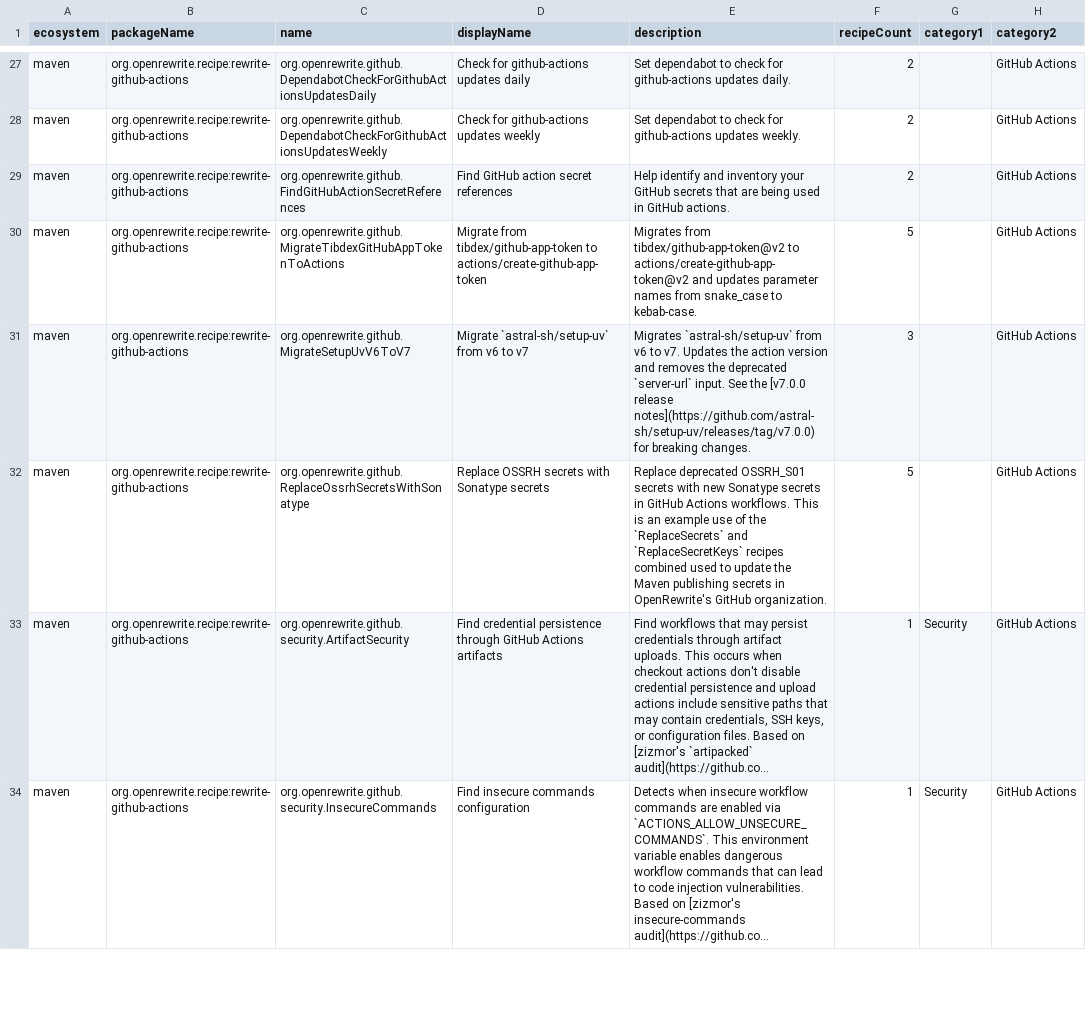
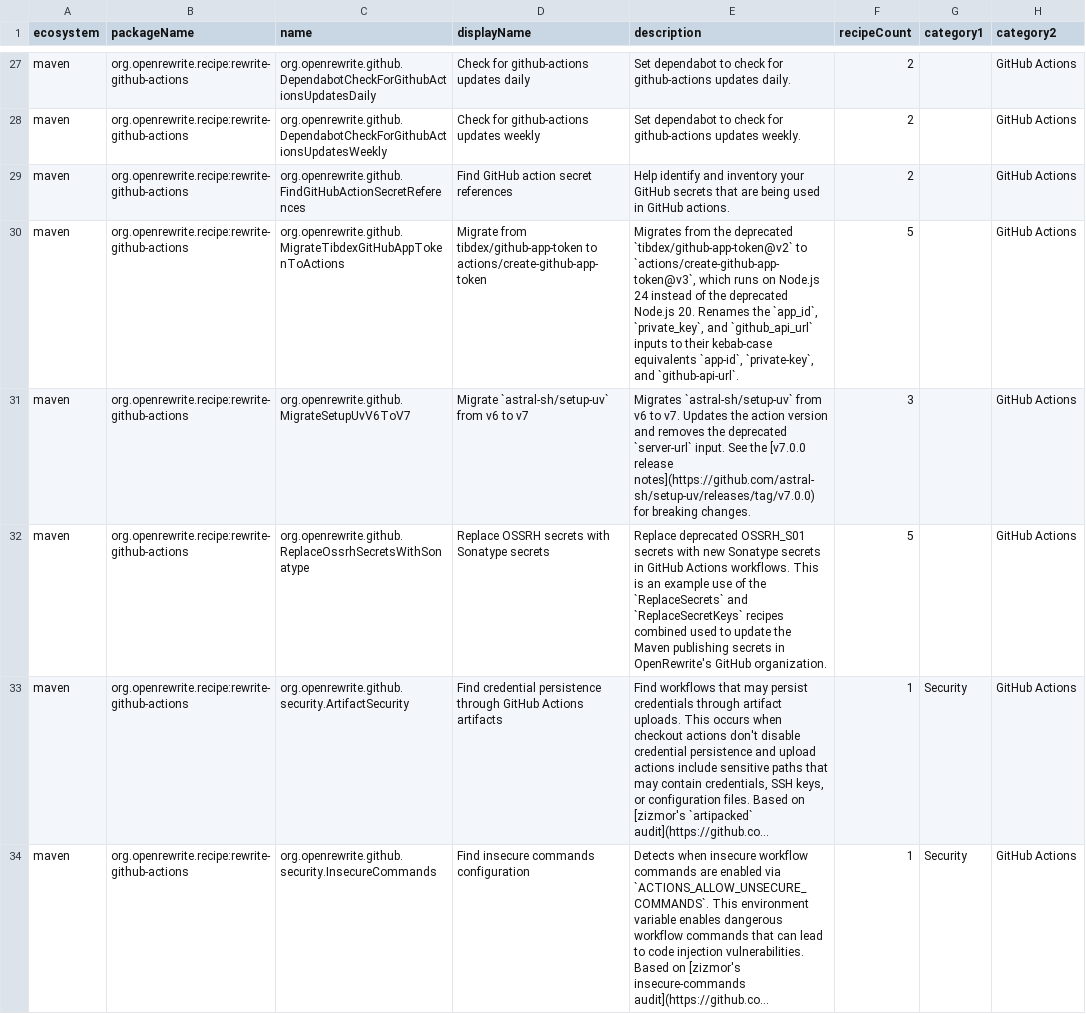
Before and after one commit to openrewrite/rewrite-github-actions, a CSV file: src/main/resources/META-INF/rewrite/recipes.csv, drawn as a sheet; only a part is shown, gaps mark what is left out; long unchanged cells end in …; the diff names each change by its address in the sheet, - before the commit and + after, or states it on an @@ line.

Commit message:
Refresh the tibdex app token recipe (#194)

```diff
--- a/src/main/resources/META-INF/rewrite/recipes.csv
+++ b/src/main/resources/META-INF/rewrite/recipes.csv
-E30 (description): Migrates from tibdex/github-app-token@v2 to actions/create-github-app-token@v2 and updates parameter names from snake_case to kebab-case.
+E30 (description): Migrates from the deprecated `tibdex/github-app-token@v2` to `actions/create-github-app-token@v3`, which runs on Node.js 24 instead of the deprecated Node.js 20. Renames the `app_id`, `private_key`, and `github_api_url` inputs to their kebab-case equivalents `app-id`, `private-key`, and `github-api-url`.
```
Also changed, not shown: 2 other files.
